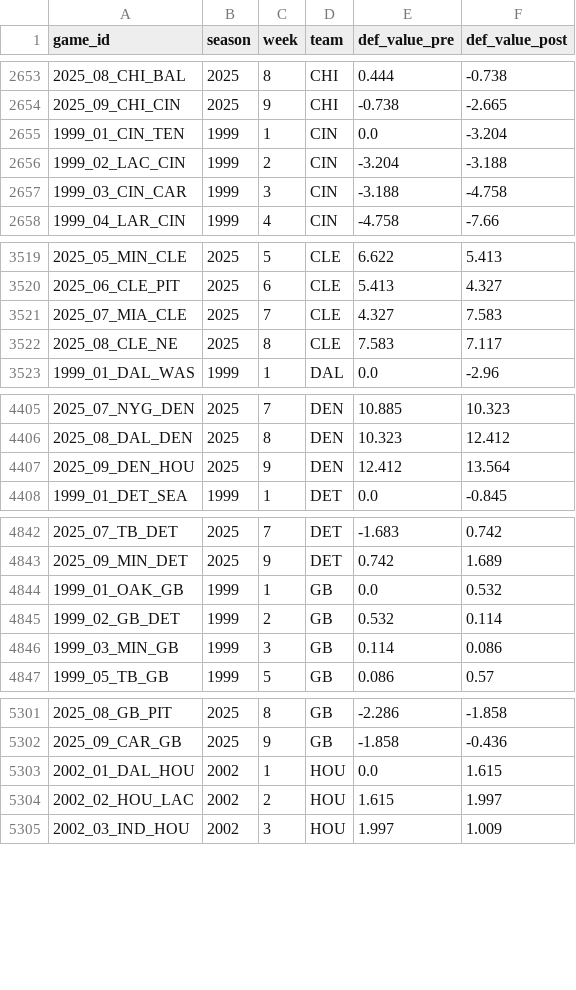
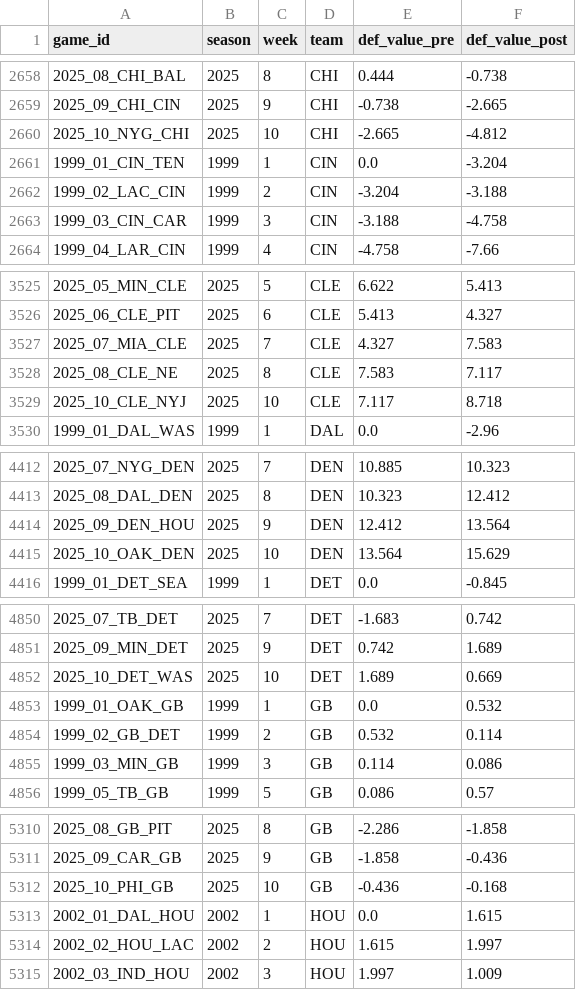
Before and after one commit to mitch-avis/nfeloqb, a CSV file: Other Data/defensive_adjustments.csv, drawn as a sheet; only a part is shown, gaps mark what is left out; the diff covers the shown part only.

```diff
--- a/Other Data/defensive_adjustments.csv
+++ b/Other Data/defensive_adjustments.csv
@@ -2654,2 +2659,3 @@ game_id,season,week,team,def_value_pre,def_value_post
 2025_09_CHI_CIN,2025,9,CHI,-0.738,-2.665
+2025_10_NYG_CHI,2025,10,CHI,-2.665,-4.812
 1999_01_CIN_TEN,1999,1,CIN,0.0,-3.204
@@ -3522,2 +3528,3 @@ game_id,season,week,team,def_value_pre,def_value_post
 2025_08_CLE_NE,2025,8,CLE,7.583,7.117
+2025_10_CLE_NYJ,2025,10,CLE,7.117,8.718
 1999_01_DAL_WAS,1999,1,DAL,0.0,-2.96
@@ -4407,2 +4414,3 @@ game_id,season,week,team,def_value_pre,def_value_post
 2025_09_DEN_HOU,2025,9,DEN,12.412,13.564
+2025_10_OAK_DEN,2025,10,DEN,13.564,15.629
 1999_01_DET_SEA,1999,1,DET,0.0,-0.845
@@ -4843,2 +4851,3 @@ game_id,season,week,team,def_value_pre,def_value_post
 2025_09_MIN_DET,2025,9,DET,0.742,1.689
+2025_10_DET_WAS,2025,10,DET,1.689,0.669
 1999_01_OAK_GB,1999,1,GB,0.0,0.532
@@ -5302,2 +5311,3 @@ game_id,season,week,team,def_value_pre,def_value_post
 2025_09_CAR_GB,2025,9,GB,-1.858,-0.436
+2025_10_PHI_GB,2025,10,GB,-0.436,-0.168
 2002_01_DAL_HOU,2002,1,HOU,0.0,1.615
```
Also changed, not shown: 23 added rows elsewhere in this file, Other Data/meta_data.csv, 3 other files.
